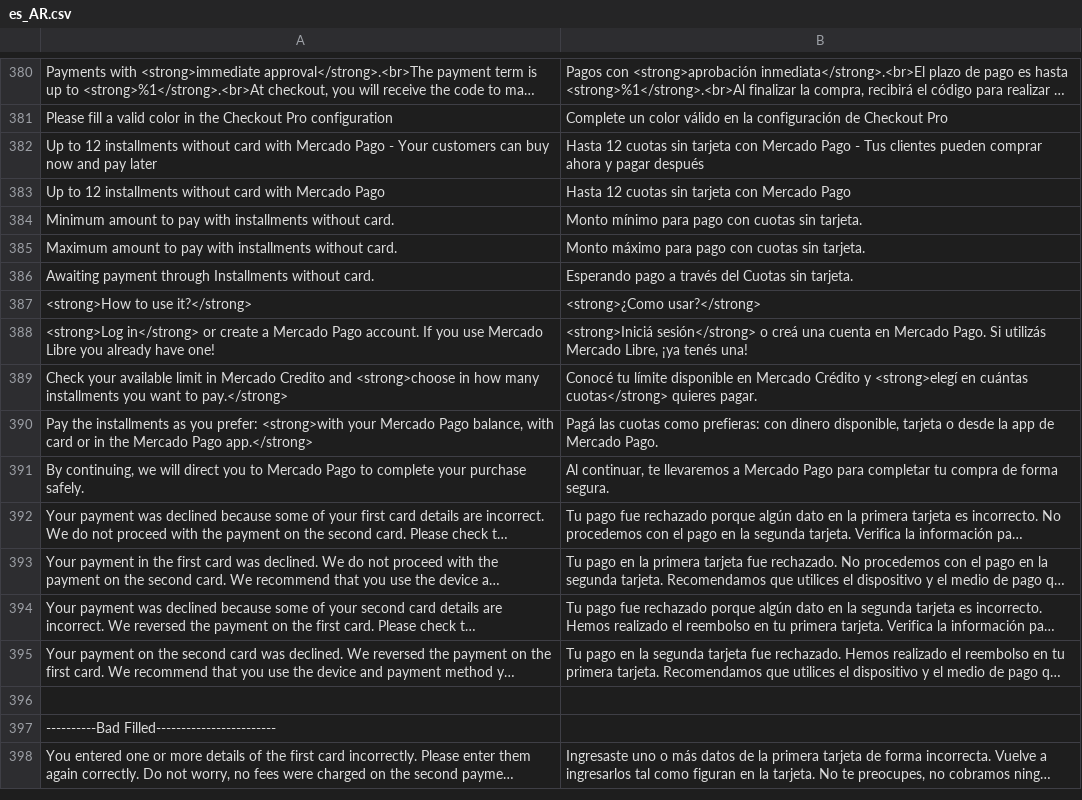
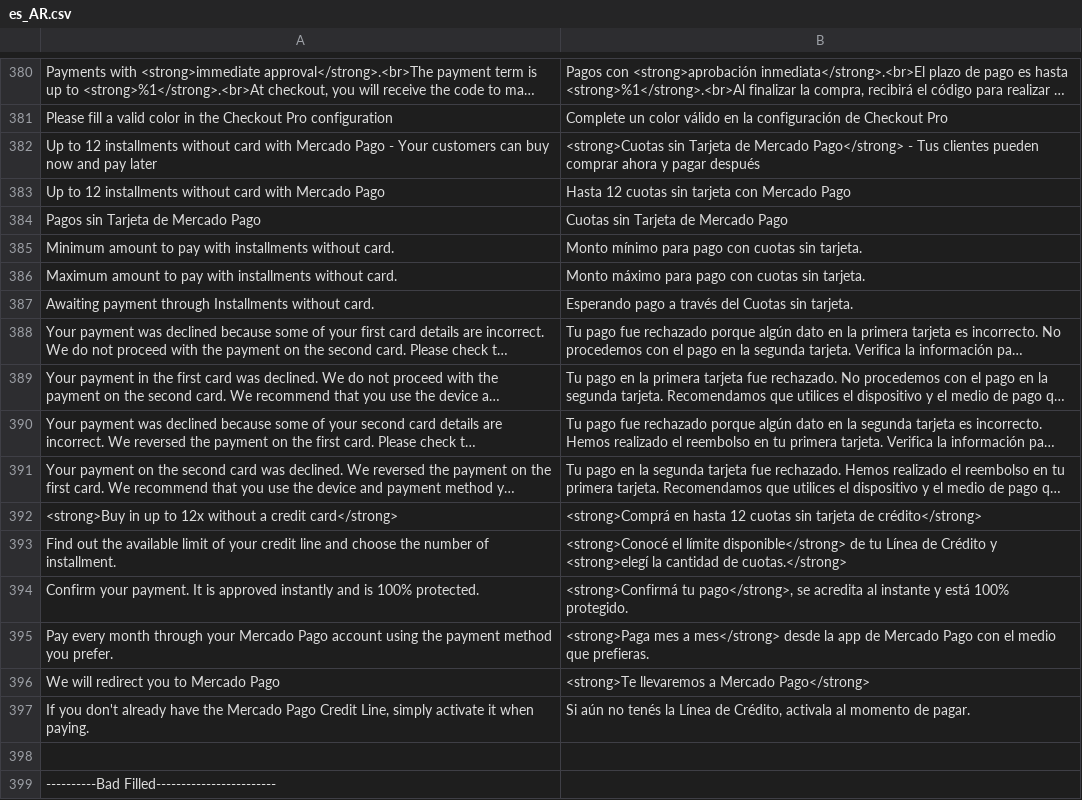
Before and after one commit to mercadopago/adb-payment, a CSV file: i18n/es_AR.csv, drawn as a sheet; only a part is shown, gaps mark what is left out; the shorter side is filled out with more unchanged rows; long unchanged cells end in …; removed rows and columns are numbered as before the commit, all else as after; the diff names each change by its address in the sheet, - before the commit and + after, or states it on an @@ line.

```diff
--- a/i18n/es_AR.csv
+++ b/i18n/es_AR.csv
-B382: Hasta 12 cuotas sin tarjeta con Mercado Pago - Tus…
+B382: <strong>Cuotas sin Tarjeta de Mercado Pago</strong> - Tus…
+row 384: Pagos sin Tarjeta de Mercado Pago | Cuotas sin Tarjeta de Mercado Pago
-row 387: <strong>How to use it?</strong> | <strong>¿Como usar?</strong>
-row 388: <strong>Log in</strong> or create a Mercado Pago account. If you use Mercado Libre you already have one! | <strong>Iniciá sesión</strong> o creá una cuenta en Mercado Pago. Si utilizás Mercado Libre, ¡ya tenés una!
-row 389: Check your available limit in Mercado Credito and <strong>choose in how many installments you want to pay.</strong> | Conocé tu límite disponible en Mercado Crédito y <strong>elegí en cuántas cuotas</strong> quieres pagar.
-row 390: Pay the installments as you prefer: <strong>with your Mercado Pago balance, with card or in the Mercado Pago app.</strong> | Pagá las cuotas como prefieras: con dinero disponible, tarjeta o desde la app de Mercado Pago.
-row 391: By continuing, we will direct you to Mercado Pago to complete your purchase safely. | Al continuar, te llevaremos a Mercado Pago para completar tu compra de forma segura.
+row 392: <strong>Buy in up to 12x without a credit card</strong> | <strong>Comprá en hasta 12 cuotas sin tarjeta de crédito</strong>
+row 393: Find out the available limit of your credit line and choose the number of installment. | <strong>Conocé el límite disponible</strong> de tu Línea de Crédito y <strong>elegí la cantidad de cuotas.</strong>
+row 394: Confirm your payment. It is approved instantly and is 100% protected. | <strong>Confirmá tu pago</strong>, se acredita al instante y está 100% protegido.
+row 395: Pay every month through your Mercado Pago account using the payment method you prefer. | <strong>Paga mes a mes</strong> desde la app de Mercado Pago con el medio que prefieras.
+row 396: We will redirect you to Mercado Pago | <strong>Te llevaremos a Mercado Pago</strong>
+row 397: If you don't already have the Mercado Pago Credit Line, simply activate it when paying. | Si aún no tenés la Línea de Crédito, activala al momento de pagar.
```
Also changed, not shown: i18n/es_CL.csv, i18n/es_CO.csv, 38 other files.
